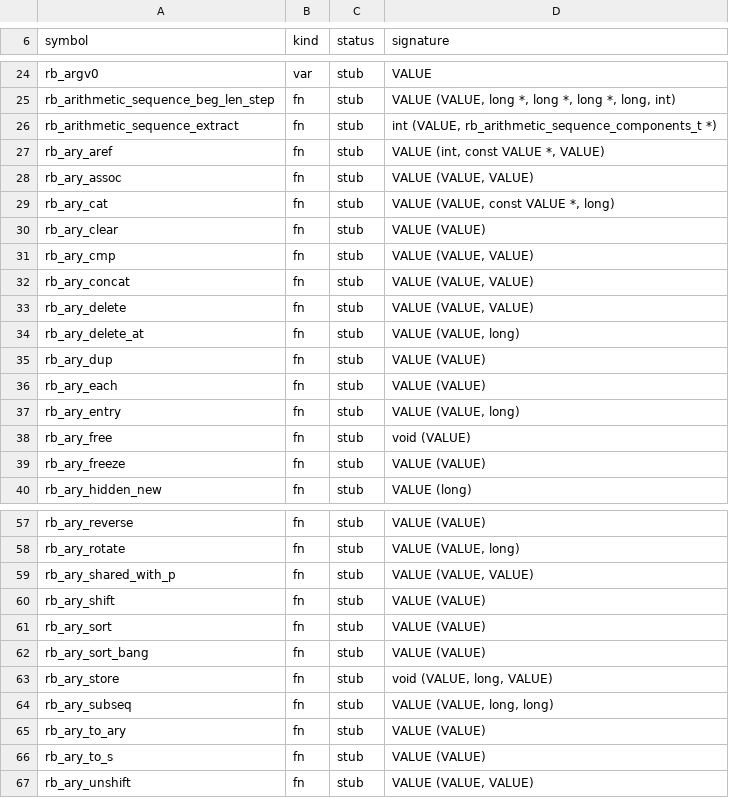
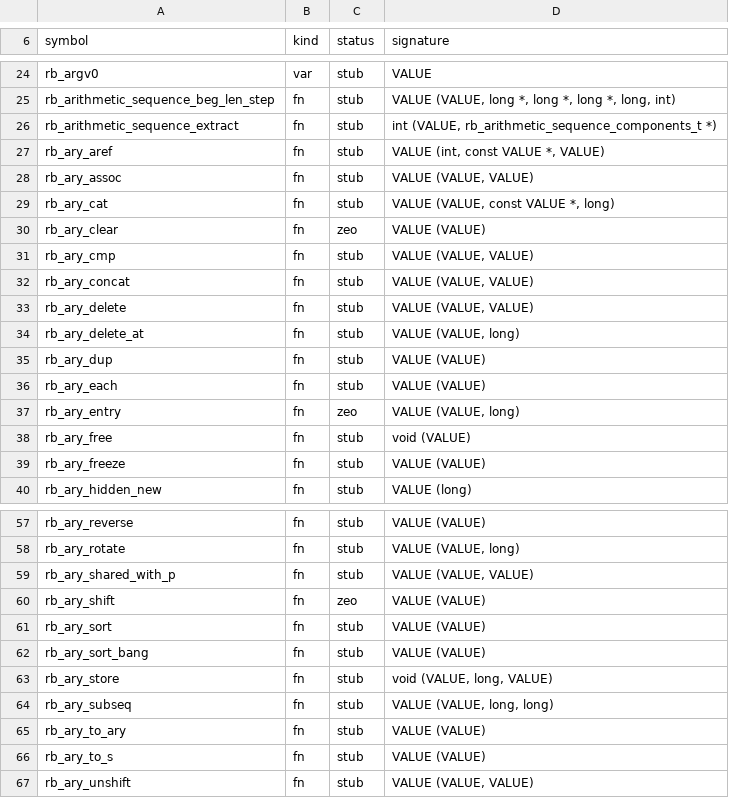
Before and after one commit to ryanseys/zeo, a TSV file: conformance/cext-api.tsv, drawn as a sheet; only a part is shown, gaps mark what is left out; the diff covers the shown part only.

```diff
--- a/conformance/cext-api.tsv
+++ b/conformance/cext-api.tsv
@@ -29,3 +29,3 @@ rb_ary_assoc	fn	stub	VALUE (VALUE, VALUE)
 rb_ary_cat	fn	stub	VALUE (VALUE, const VALUE *, long)
-rb_ary_clear	fn	stub	VALUE (VALUE)
+rb_ary_clear	fn	zeo	VALUE (VALUE)
 rb_ary_cmp	fn	stub	VALUE (VALUE, VALUE)
@@ -36,3 +36,3 @@ rb_ary_dup	fn	stub	VALUE (VALUE)
 rb_ary_each	fn	stub	VALUE (VALUE)
-rb_ary_entry	fn	stub	VALUE (VALUE, long)
+rb_ary_entry	fn	zeo	VALUE (VALUE, long)
 rb_ary_free	fn	stub	void (VALUE)
@@ -59,3 +59,3 @@ rb_ary_rotate	fn	stub	VALUE (VALUE, long)
 rb_ary_shared_with_p	fn	stub	VALUE (VALUE, VALUE)
-rb_ary_shift	fn	stub	VALUE (VALUE)
+rb_ary_shift	fn	zeo	VALUE (VALUE)
 rb_ary_sort	fn	stub	VALUE (VALUE)
```
Also changed, not shown: 11 edited cells elsewhere in this file, 4 other files.
